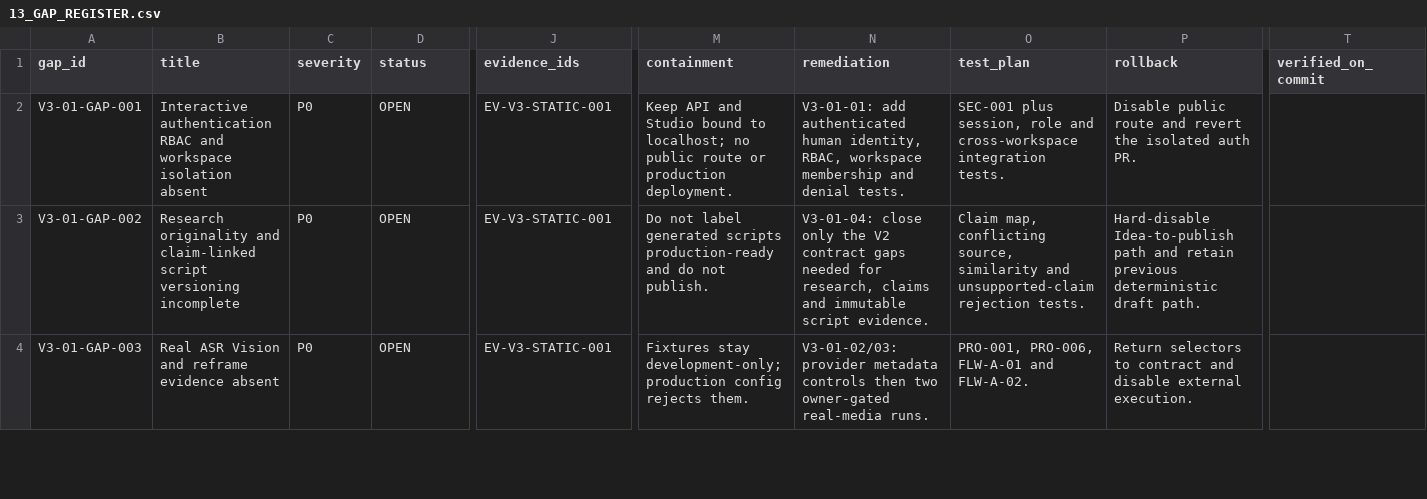
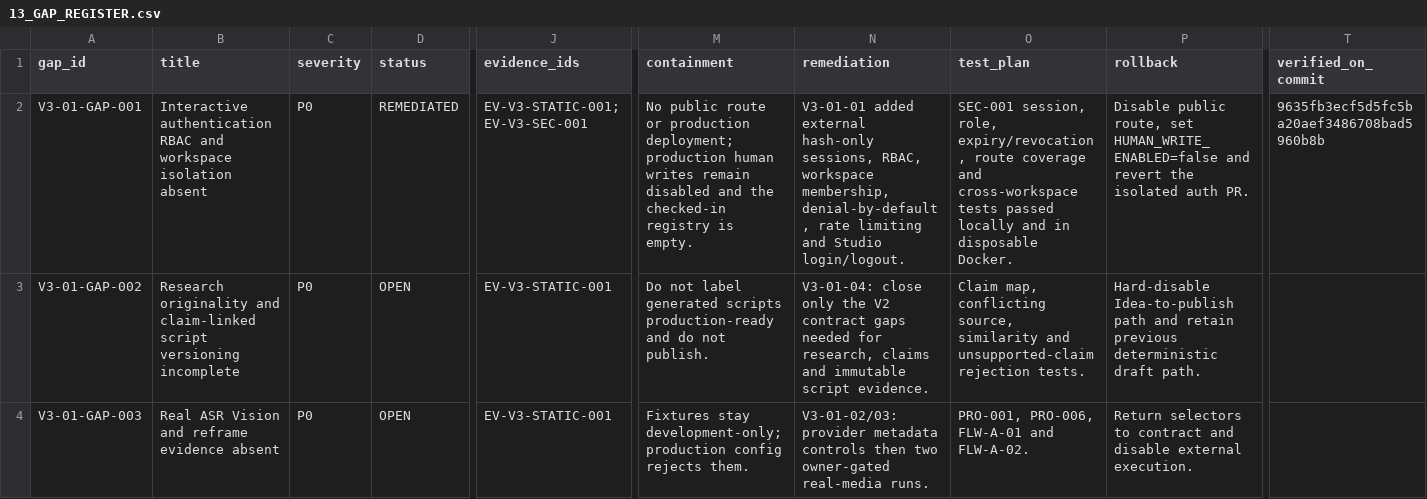
Before and after one commit to vangnguyen/npd-video-factory-v2, a CSV file: docs/acceptance/v3-01/13_GAP_REGISTER.csv, drawn as a sheet; only a part is shown, gaps mark what is left out; the diff covers the shown part only; the diff names each change by its address in the sheet, - before the commit and + after, or states it on an @@ line.

Commit message:
docs: record V3 identity safety evidence

```diff
--- a/docs/acceptance/v3-01/13_GAP_REGISTER.csv
+++ b/docs/acceptance/v3-01/13_GAP_REGISTER.csv
-D2 (status): OPEN
+D2 (status): REMEDIATED
-J2 (evidence_ids): EV-V3-STATIC-001
+J2 (evidence_ids): EV-V3-STATIC-001;EV-V3-SEC-001
-M2 (containment): Keep API and Studio bound to localhost; no public route or production deployment.
+M2 (containment): No public route or production deployment; production human writes remain disabled and the checked-in registry is empty.
-N2 (remediation): V3-01-01: add authenticated human identity, RBAC, workspace membership and denial tests.
+N2 (remediation): V3-01-01 added external hash-only sessions, RBAC, workspace membership, denial-by-default, rate limiting and Studio login/logout.
-O2 (test_plan): SEC-001 plus session, role and cross-workspace integration tests.
+O2 (test_plan): SEC-001 session, role, expiry/revocation, route coverage and cross-workspace tests passed locally and in disposable Docker.
-P2 (rollback): Disable public route and revert…
+P2 (rollback): Disable public route, set HUMAN_WRITE_ENABLED=false and revert…
-T2 (verified_on_commit): (empty)
+T2 (verified_on_commit): 9635fb3ecf5d5fc5ba20aef3486708bad5960b8b
```
Also changed, not shown: 7 edited cells elsewhere in this file, docs/acceptance/v3-01/02_ACCEPTANCE_MATRIX.csv, 16 other files.
